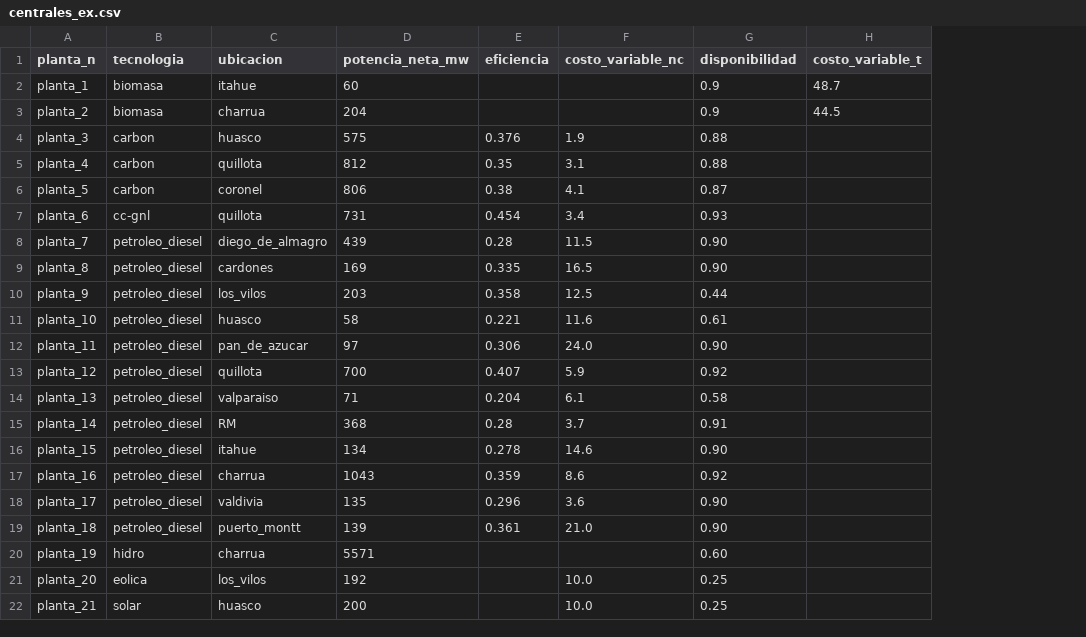
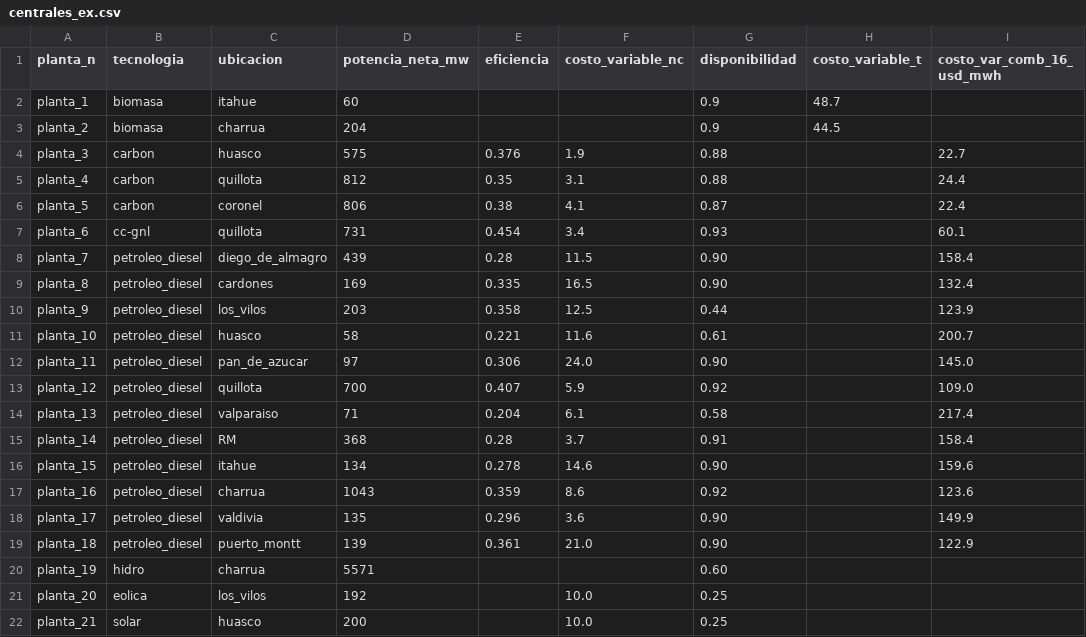
Before and after one commit to RadiosMark/Tareas_Economed, a CSV file: T2/centrales_ex.csv, drawn as a sheet; the diff names each change by its address in the sheet, - before the commit and + after, or states it on an @@ line.

```diff
--- a/T2/centrales_ex.csv
+++ b/T2/centrales_ex.csv
+column I (costo_var_comb_16_usd_mwh), rows 4-19: 22.7 | 24.4 | 22.4 | 60.1 | 158.4 | 132.4 | 123.9 | 200.7 | 145.0 | 109.0 | 217.4 | 158.4 | 159.6 | 123.6 | 149.9 | 122.9
```
Also changed, not shown: 2 other files.
